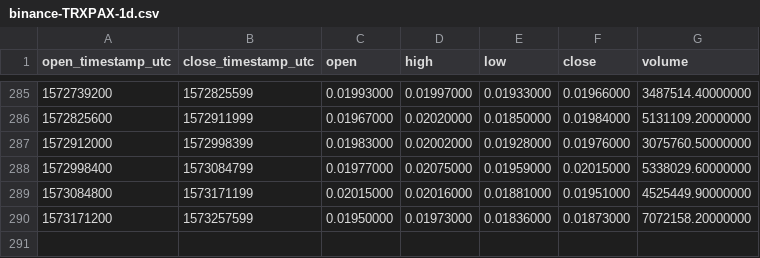
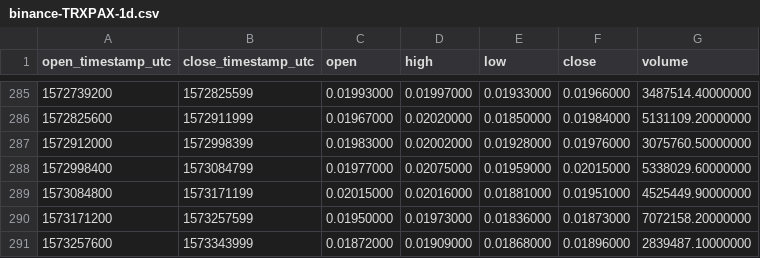
Before and after one commit to cryptobigbro/binance-TRXPAX, a CSV file: binance-TRXPAX-1d.csv, drawn as a sheet; only a part is shown, gaps mark what is left out.

```diff
--- a/binance-TRXPAX-1d.csv
+++ b/binance-TRXPAX-1d.csv
@@ -290 +290,2 @@ open_timestamp_utc,close_timestamp_utc,open,high,low,close,volume
 1573171200,1573257599,0.01950000,0.01973000,0.01836000,0.01873000,7072158.20000000
+1573257600,1573343999,0.01872000,0.01909000,0.01868000,0.01896000,2839487.10000000
```
Also changed, not shown: binance-TRXPAX-1h.csv.
